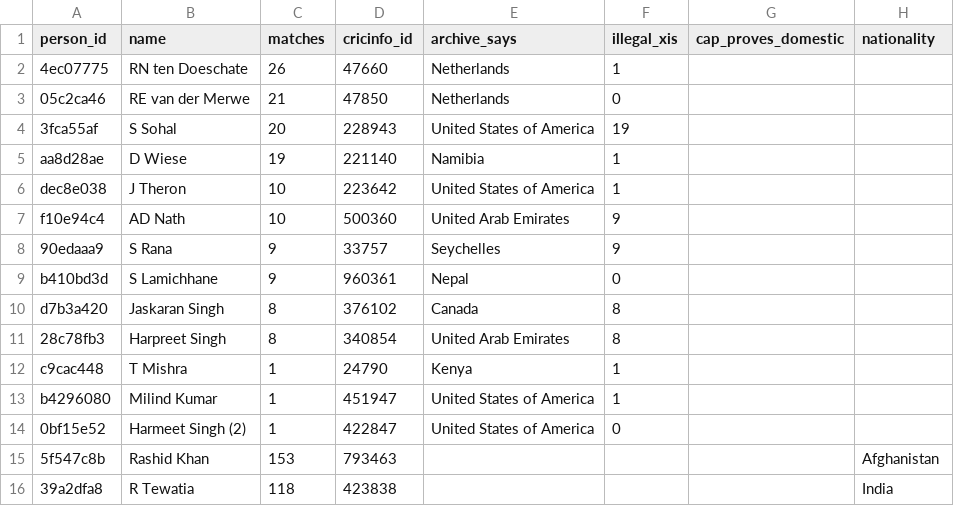
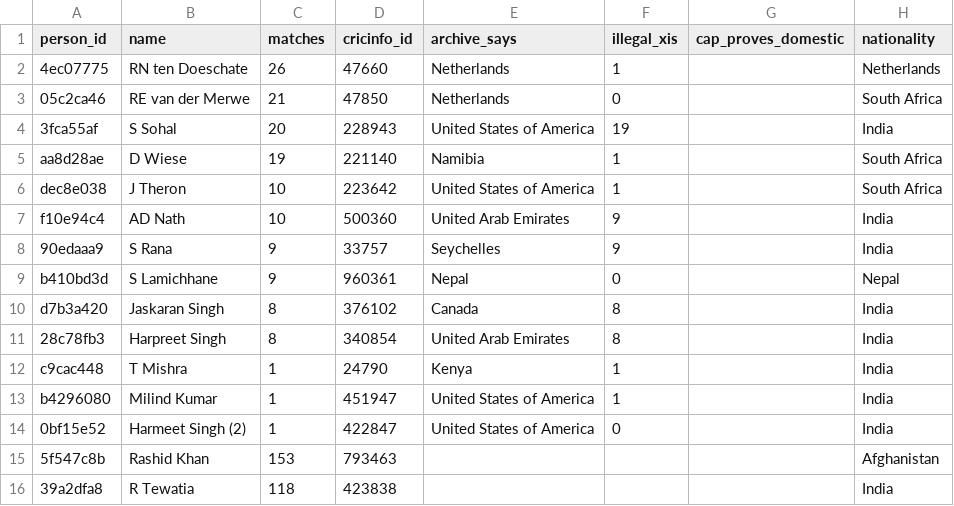
Before and after one commit to KrauseMonet/IPLegends, a CSV file: etl/overrides/nationality.csv, drawn as a sheet; only a part is shown.

```diff
--- a/etl/overrides/nationality.csv
+++ b/etl/overrides/nationality.csv
@@ -1,15 +1,15 @@
 person_id,name,matches,cricinfo_id,archive_says,illegal_xis,cap_proves_domestic,nationality
-4ec07775,RN ten Doeschate,26,47660,Netherlands,1,,
-05c2ca46,RE van der Merwe,21,47850,Netherlands,0,,
-3fca55af,S Sohal,20,228943,United States of America,19,,
-aa8d28ae,D Wiese,19,221140,Namibia,1,,
-dec8e038,J Theron,10,223642,United States of America,1,,
-f10e94c4,AD Nath,10,500360,United Arab Emirates,9,,
-90edaaa9,S Rana,9,33757,Seychelles,9,,
-b410bd3d,S Lamichhane,9,960361,Nepal,0,,
-d7b3a420,Jaskaran Singh,8,376102,Canada,8,,
-28c78fb3,Harpreet Singh,8,340854,United Arab Emirates,8,,
-c9cac448,T Mishra,1,24790,Kenya,1,,
-b4296080,Milind Kumar,1,451947,United States of America,1,,
-0bf15e52,Harmeet Singh (2),1,422847,United States of America,0,,
+4ec07775,RN ten Doeschate,26,47660,Netherlands,1,,Netherlands
+05c2ca46,RE van der Merwe,21,47850,Netherlands,0,,South Africa
+3fca55af,S Sohal,20,228943,United States of America,19,,India
+aa8d28ae,D Wiese,19,221140,Namibia,1,,South Africa
+dec8e038,J Theron,10,223642,United States of America,1,,South Africa
+f10e94c4,AD Nath,10,500360,United Arab Emirates,9,,India
+90edaaa9,S Rana,9,33757,Seychelles,9,,India
+b410bd3d,S Lamichhane,9,960361,Nepal,0,,Nepal
+d7b3a420,Jaskaran Singh,8,376102,Canada,8,,India
+28c78fb3,Harpreet Singh,8,340854,United Arab Emirates,8,,India
+c9cac448,T Mishra,1,24790,Kenya,1,,India
+b4296080,Milind Kumar,1,451947,United States of America,1,,India
+0bf15e52,Harmeet Singh (2),1,422847,United States of America,0,,India
 5f547c8b,Rashid Khan,153,793463,,,,Afghanistan
```
Also changed, not shown: 4 other files.
